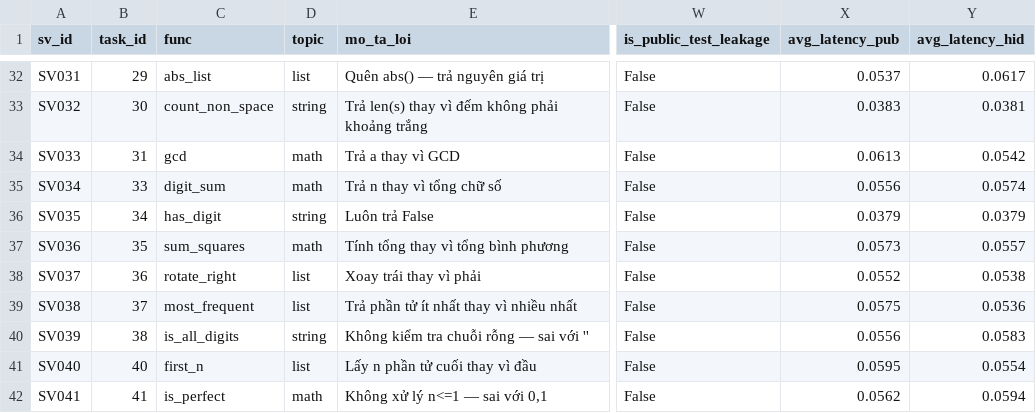
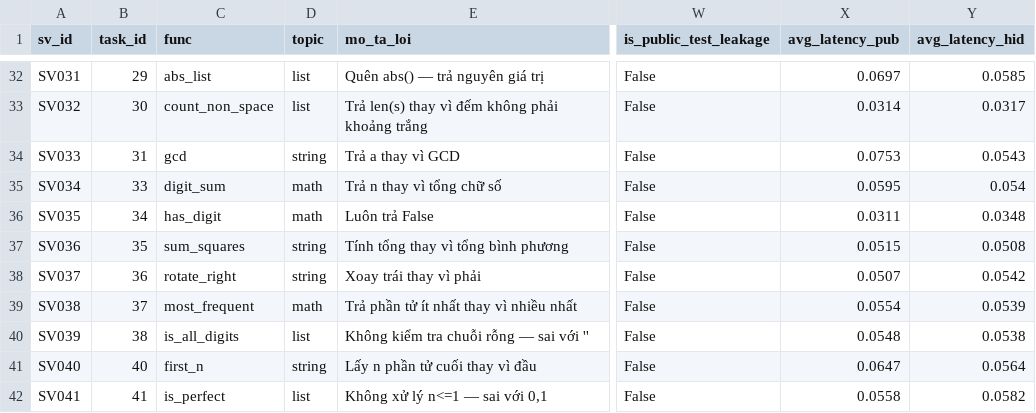
Before and after one commit to ThuanTran260/Project_67, a CSV file: results/error_analysis_v2.csv, drawn as a sheet; only a part is shown, gaps mark what is left out; the diff covers the shown part only; the diff names each change by its address in the sheet, - before the commit and + after, or states it on an @@ line.

```diff
--- a/results/error_analysis_v2.csv
+++ b/results/error_analysis_v2.csv
-X32 (avg_latency_pub): 0.0537
+X32 (avg_latency_pub): 0.0697
-Y32 (avg_latency_hid): 0.0617
+Y32 (avg_latency_hid): 0.0585
-D33 (topic): string
+D33 (topic): list
-X33 (avg_latency_pub): 0.0383
+X33 (avg_latency_pub): 0.0314
-Y33 (avg_latency_hid): 0.0381
+Y33 (avg_latency_hid): 0.0317
-D34 (topic): math
+D34 (topic): string
-X34 (avg_latency_pub): 0.0613
+X34 (avg_latency_pub): 0.0753
-Y34 (avg_latency_hid): 0.0542
+Y34 (avg_latency_hid): 0.0543
-X35 (avg_latency_pub): 0.0556
+X35 (avg_latency_pub): 0.0595
-Y35 (avg_latency_hid): 0.0574
+Y35 (avg_latency_hid): 0.054
-D36 (topic): string
+D36 (topic): math
-X36 (avg_latency_pub): 0.0379
+X36 (avg_latency_pub): 0.0311
-Y36 (avg_latency_hid): 0.0379
+Y36 (avg_latency_hid): 0.0348
-D37 (topic): math
+D37 (topic): string
-X37 (avg_latency_pub): 0.0573
+X37 (avg_latency_pub): 0.0515
-Y37 (avg_latency_hid): 0.0557
+Y37 (avg_latency_hid): 0.0508
-D38 (topic): list
+D38 (topic): string
-X38 (avg_latency_pub): 0.0552
+X38 (avg_latency_pub): 0.0507
-Y38 (avg_latency_hid): 0.0538
+Y38 (avg_latency_hid): 0.0542
-D39 (topic): list
+D39 (topic): math
-X39 (avg_latency_pub): 0.0575
+X39 (avg_latency_pub): 0.0554
-Y39 (avg_latency_hid): 0.0536
+Y39 (avg_latency_hid): 0.0539
-D40 (topic): string
+D40 (topic): list
-X40 (avg_latency_pub): 0.0556
+X40 (avg_latency_pub): 0.0548
-Y40 (avg_latency_hid): 0.0583
+Y40 (avg_latency_hid): 0.0538
-D41 (topic): list
+D41 (topic): string
-X41 (avg_latency_pub): 0.0595
+X41 (avg_latency_pub): 0.0647
-Y41 (avg_latency_hid): 0.0554
+Y41 (avg_latency_hid): 0.0564
-D42 (topic): math
+D42 (topic): list
-X42 (avg_latency_pub): 0.0562
+X42 (avg_latency_pub): 0.0558
-Y42 (avg_latency_hid): 0.0594
+Y42 (avg_latency_hid): 0.0582
```
Also changed, not shown: 87 edited cells elsewhere in this file, 6 other files.
